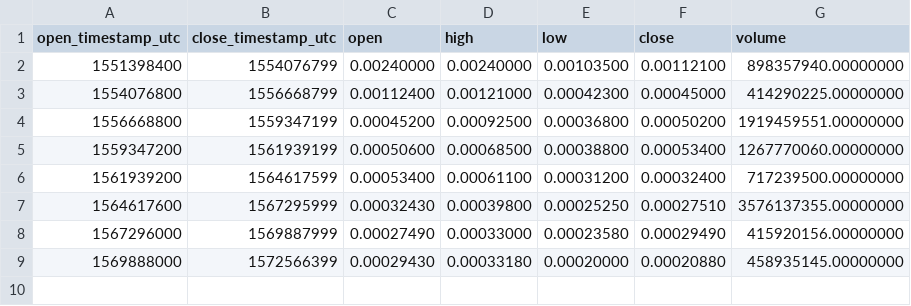
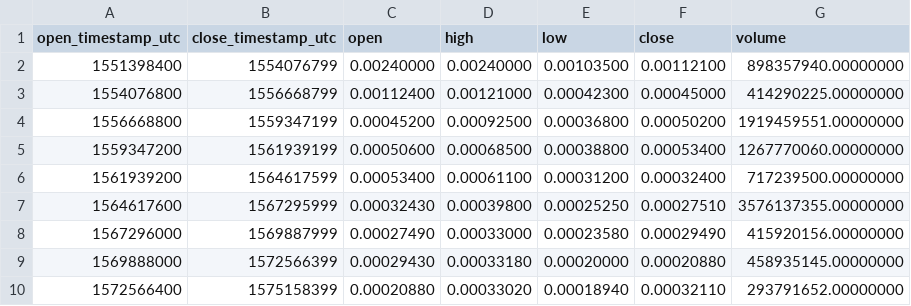
Before and after one commit to cryptobigbro/binance-CELRBNB, a CSV file: binance-CELRBNB-1M.csv, drawn as a sheet; the diff names each change by its address in the sheet, - before the commit and + after, or states it on an @@ line.

```diff
--- a/binance-CELRBNB-1M.csv
+++ b/binance-CELRBNB-1M.csv
+row 10: 1572566400 | 1575158399 | 0.00020880 | 0.00033020 | 0.00018940 | 0.00032110 | 293791652.00000000
```
Also changed, not shown: binance-CELRBNB-1d.csv, binance-CELRBNB-1h.csv.
